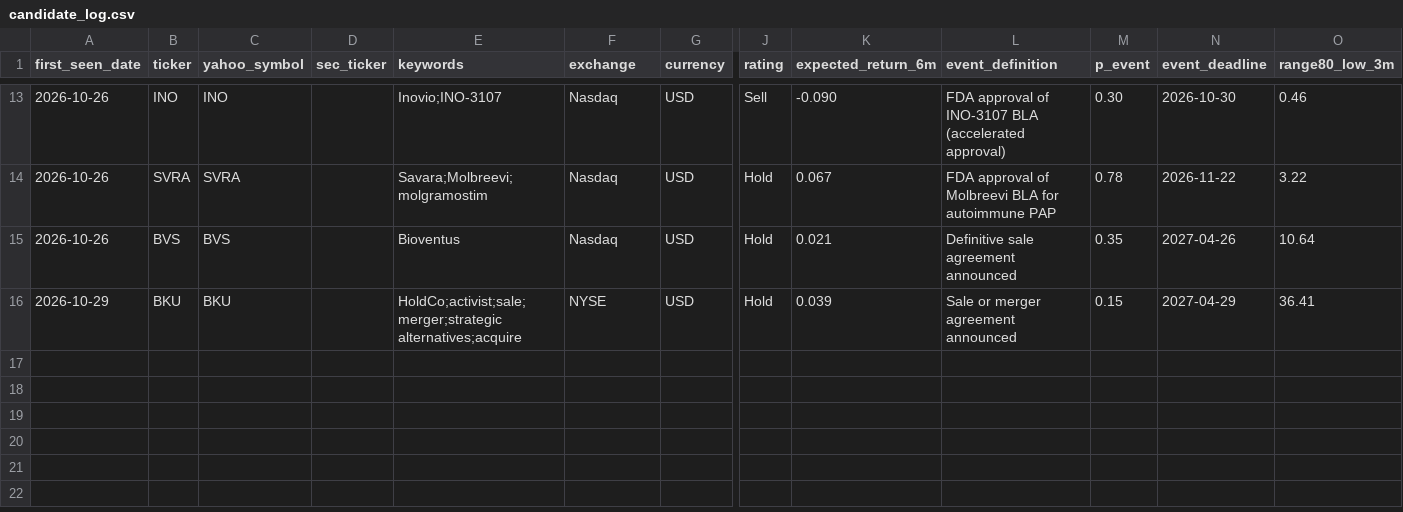
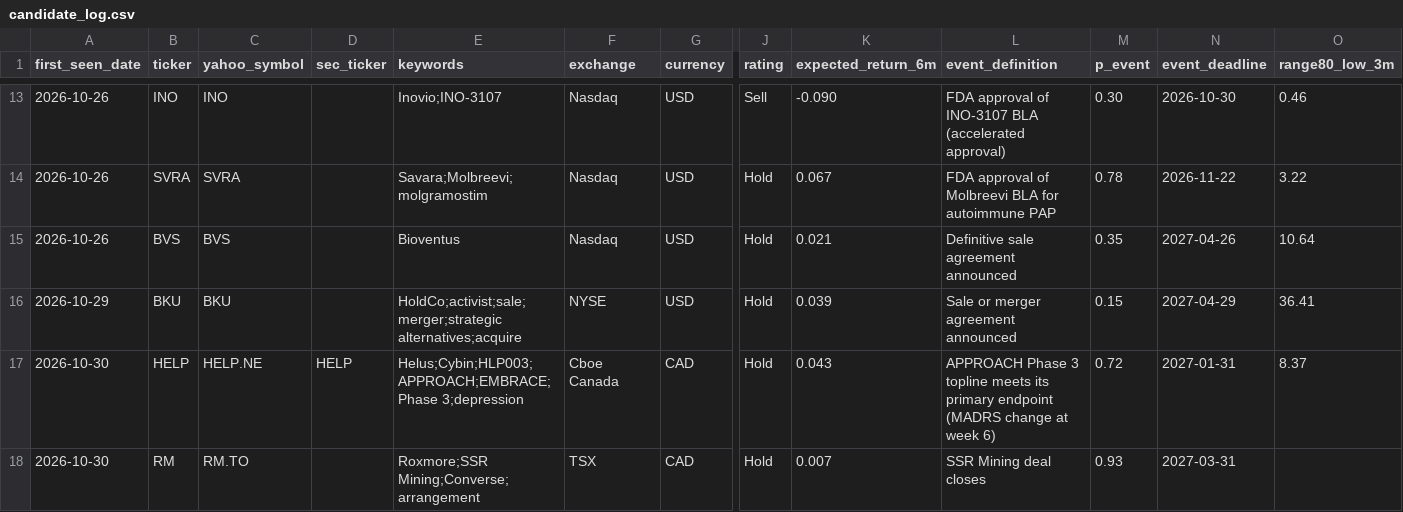
Before and after one commit to noahp179/financial-reports, a CSV file: reports/pre-catalyst/candidate_log.csv, drawn as a sheet; only a part is shown, gaps mark what is left out; rows hold the shown columns only; the diff names each change by its address in the sheet, - before the commit and + after, or states it on an @@ line.

```diff
--- a/reports/pre-catalyst/candidate_log.csv
+++ b/reports/pre-catalyst/candidate_log.csv
+row 17: 2026-10-30 | HELP | HELP.NE | HELP | Helus;Cybin;HLP003;APPROACH;EMBRACE;Phase 3;depression | Cboe Canada | CAD | Hold | 0.043 | APPROACH Phase 3 topline meets its primary endpoint (MADRS change at week 6) | 0.72 | 2027-01-31 | 8.37
+row 18: 2026-10-30 | RM | RM.TO |  | Roxmore;SSR Mining;Converse;arrangement | TSX | CAD | Hold | 0.007 | SSR Mining deal closes | 0.93 | 2027-03-31
```
Also changed, not shown: reports/pre-catalyst/calendar.csv, reports/pre-catalyst/estimates_log.csv, 4 other files.
